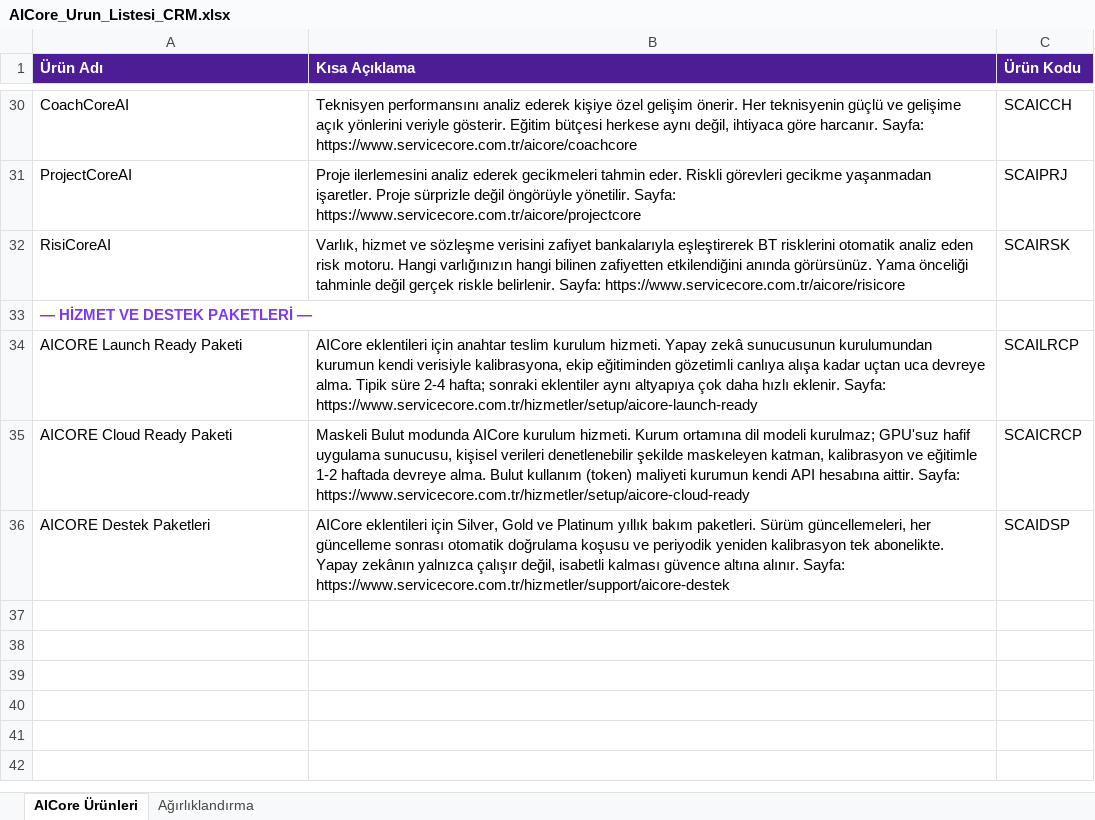
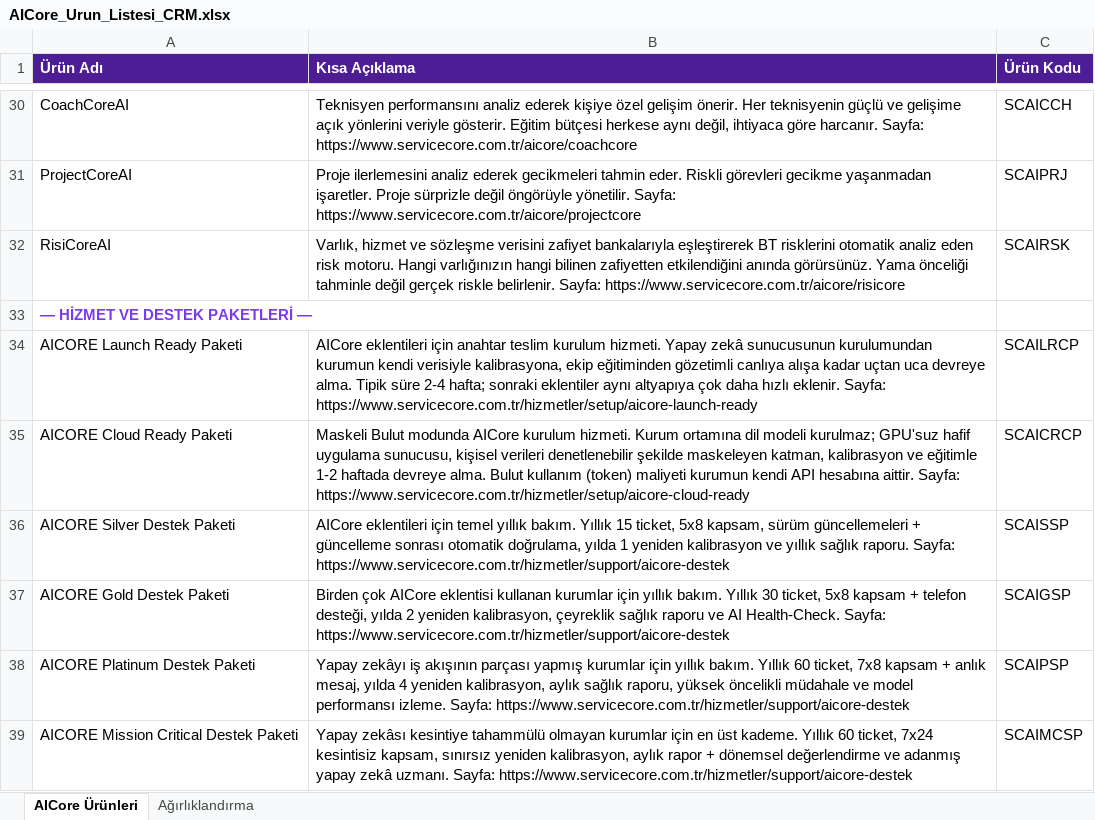
Before and after one commit to gorgonline/servicecore, an Excel workbook: gorevler/ekler/aicore-crm-listesi/AICore_Urun_Listesi_CRM.xlsx, sheet AICore Ürünleri, drawn as a sheet; only a part is shown, gaps mark what is left out; values as stored, in another font and other column widths than the file's, no borders; the diff names each change by its address in the sheet, - before the commit and + after, or states it on an @@ line.

```diff
--- a/gorevler/ekler/aicore-crm-listesi/AICore_Urun_Listesi_CRM.xlsx (sheet AICore Ürünleri)
+++ b/gorevler/ekler/aicore-crm-listesi/AICore_Urun_Listesi_CRM.xlsx (sheet AICore Ürünleri)
-A36 (Ürün Adı): AICORE Destek Paketleri
+A36 (Ürün Adı): AICORE Silver Destek Paketi
-B36 (Kısa Açıklama): …eklentileri için Silver, Gold ve Platinum yıllık bakım paketleri. Sürüm güncellemeleri, her güncelleme sonrası otomatik doğrulama koşusu ve periyodik yeniden kalibrasyon tek abonelikte. Yapay zekânın yalnızca çalışır değil, isabetli kalması güvence altına alınır. Sayfa: https://www.servicecore.com.tr/hizmetler/support/aicore-destek
+B36 (Kısa Açıklama): …eklentileri için temel yıllık bakım. Yıllık 15 ticket, 5x8 kapsam, sürüm güncellemeleri + güncelleme sonrası otomatik doğrulama, yılda 1 yeniden kalibrasyon ve yıllık sağlık raporu. Sayfa: https://www.servicecore.com.tr/hizmetler/support/aicore-destek
-C36 (Ürün Kodu): SCAIDSP
+C36 (Ürün Kodu): SCAISSP
+row 37: AICORE Gold Destek Paketi | Birden çok AICore eklentisi kullanan kurumlar için yıllık bakım. Yıllık 30 ticket, 5x8 kapsam + telefon desteği, yılda 2 yeniden kalibrasyon, çeyreklik sağlık raporu ve AI Health-Check. Sayfa: https://www.servicecore.com.tr/hizmetler/support/aicore-destek | SCAIGSP
+row 38: AICORE Platinum Destek Paketi | Yapay zekâyı iş akışının parçası yapmış kurumlar için yıllık bakım. Yıllık 60 ticket, 7x8 kapsam + anlık mesaj, yılda 4 yeniden kalibrasyon, aylık sağlık raporu, yüksek öncelikli müdahale ve model performansı izleme. Sayfa: https://www.servicecore.com.tr/hizmetler/support/aicore-destek | SCAIPSP
+row 39: AICORE Mission Critical Destek Paketi | Yapay zekâsı kesintiye tahammülü olmayan kurumlar için en üst kademe. Yıllık 60 ticket, 7x24 kesintisiz kapsam, sınırsız yeniden kalibrasyon, aylık rapor + dönemsel değerlendirme ve adanmış yapay zekâ uzmanı. Sayfa: https://www.servicecore.com.tr/hizmetler/support/aicore-destek | SCAIMCSP
```
Also changed, not shown: 4 other files.
